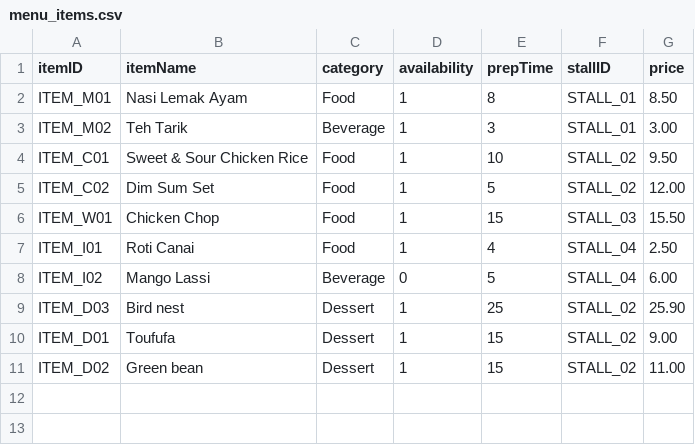
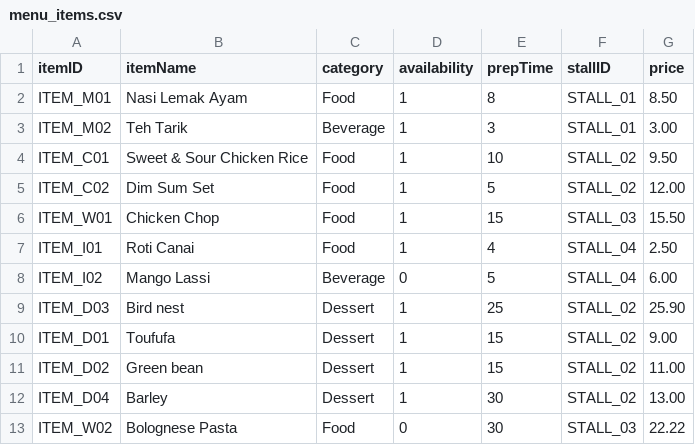
Before and after one commit to Leong08/Campus-Food-court-KIOSK-System, a CSV file: datasets/menu_items.csv, drawn as a sheet.

```diff
--- a/datasets/menu_items.csv
+++ b/datasets/menu_items.csv
@@ -11 +11,3 @@ ITEM_D01,Toufufa,Dessert,1,15,STALL_02,9.00
 ITEM_D02,Green bean,Dessert,1,15,STALL_02,11.00
+ITEM_D04,Barley,Dessert,1,30,STALL_02,13.00
+ITEM_W02,Bolognese Pasta,Food,0,30,STALL_03,22.22
```
Also changed, not shown: 4 other files.
